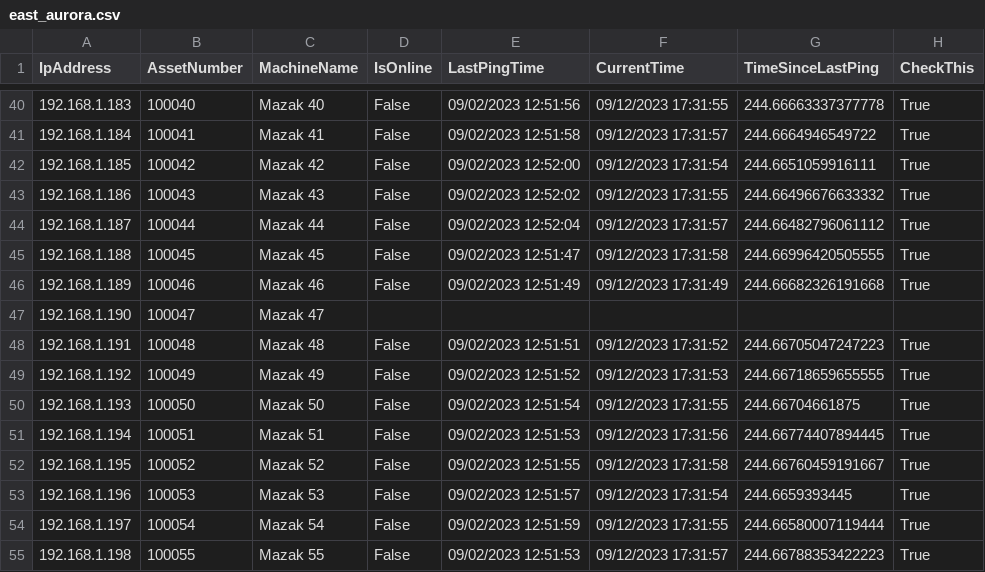
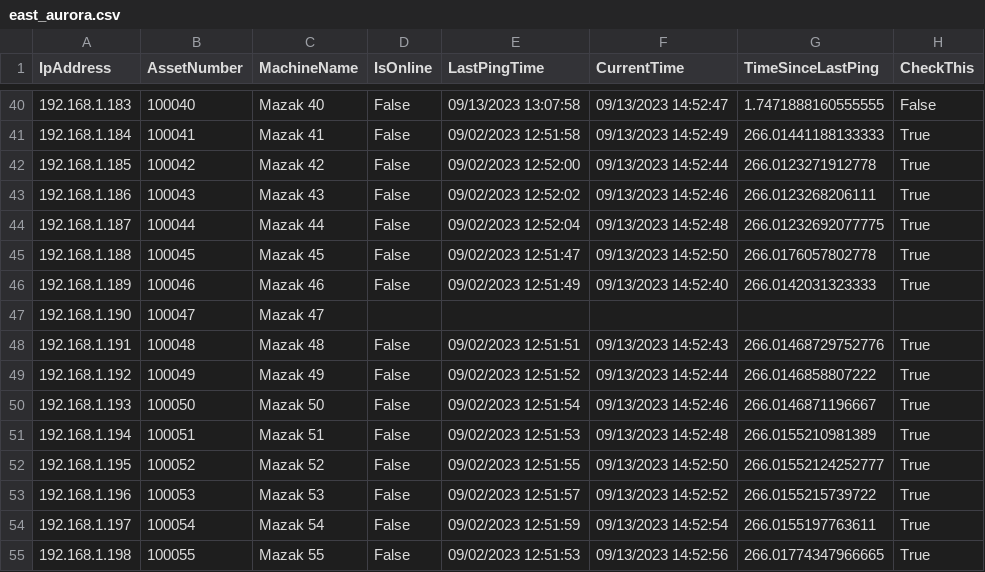
Before and after one commit to Fejiberglibstein/ip-dashboard, a CSV file: site_csvs/east_aurora.csv, drawn as a sheet; only a part is shown, gaps mark what is left out; the diff covers the shown part only.

```diff
--- a/site_csvs/east_aurora.csv
+++ b/site_csvs/east_aurora.csv
@@ -40,16 +40,16 @@ IpAddress,AssetNumber,MachineName,IsOnline,LastPingTime,CurrentTime,TimeSinceLas
-192.168.1.183,100040,Mazak 40,False,09/02/2023 12:51:56,09/12/2023 17:31:55,244.66663337377778,True
-192.168.1.184,100041,Mazak 41,False,09/02/2023 12:51:58,09/12/2023 17:31:57,244.6664946549722,True
-192.168.1.185,100042,Mazak 42,False,09/02/2023 12:52:00,09/12/2023 17:31:54,244.6651059916111,True
-192.168.1.186,100043,Mazak 43,False,09/02/2023 12:52:02,09/12/2023 17:31:55,244.66496676633332,True
-192.168.1.187,100044,Mazak 44,False,09/02/2023 12:52:04,09/12/2023 17:31:57,244.66482796061112,True
-192.168.1.188,100045,Mazak 45,False,09/02/2023 12:51:47,09/12/2023 17:31:58,244.66996420505555,True
-192.168.1.189,100046,Mazak 46,False,09/02/2023 12:51:49,09/12/2023 17:31:49,244.66682326191668,True
+192.168.1.183,100040,Mazak 40,False,09/13/2023 13:07:58,09/13/2023 14:52:47,1.7471888160555555,False
+192.168.1.184,100041,Mazak 41,False,09/02/2023 12:51:58,09/13/2023 14:52:49,266.01441188133333,True
+192.168.1.185,100042,Mazak 42,False,09/02/2023 12:52:00,09/13/2023 14:52:44,266.0123271912778,True
+192.168.1.186,100043,Mazak 43,False,09/02/2023 12:52:02,09/13/2023 14:52:46,266.0123268206111,True
+192.168.1.187,100044,Mazak 44,False,09/02/2023 12:52:04,09/13/2023 14:52:48,266.01232692077775,True
+192.168.1.188,100045,Mazak 45,False,09/02/2023 12:51:47,09/13/2023 14:52:50,266.0176057802778,True
+192.168.1.189,100046,Mazak 46,False,09/02/2023 12:51:49,09/13/2023 14:52:40,266.0142031323333,True
 192.168.1.190,100047,Mazak 47,,,,,
-192.168.1.191,100048,Mazak 48,False,09/02/2023 12:51:51,09/12/2023 17:31:52,244.66705047247223,True
-192.168.1.192,100049,Mazak 49,False,09/02/2023 12:51:52,09/12/2023 17:31:53,244.66718659655555,True
-192.168.1.193,100050,Mazak 50,False,09/02/2023 12:51:54,09/12/2023 17:31:55,244.66704661875,True
-192.168.1.194,100051,Mazak 51,False,09/02/2023 12:51:53,09/12/2023 17:31:56,244.66774407894445,True
-192.168.1.195,100052,Mazak 52,False,09/02/2023 12:51:55,09/12/2023 17:31:58,244.66760459191667,True
-192.168.1.196,100053,Mazak 53,False,09/02/2023 12:51:57,09/12/2023 17:31:54,244.6659393445,True
-192.168.1.197,100054,Mazak 54,False,09/02/2023 12:51:59,09/12/2023 17:31:55,244.66580007119444,True
-192.168.1.198,100055,Mazak 55,False,09/02/2023 12:51:53,09/12/2023 17:31:57,244.66788353422223,True
+192.168.1.191,100048,Mazak 48,False,09/02/2023 12:51:51,09/13/2023 14:52:43,266.01468729752776,True
+192.168.1.192,100049,Mazak 49,False,09/02/2023 12:51:52,09/13/2023 14:52:44,266.0146858807222,True
+192.168.1.193,100050,Mazak 50,False,09/02/2023 12:51:54,09/13/2023 14:52:46,266.0146871196667,True
+192.168.1.194,100051,Mazak 51,False,09/02/2023 12:51:53,09/13/2023 14:52:48,266.0155210981389,True
+192.168.1.195,100052,Mazak 52,False,09/02/2023 12:51:55,09/13/2023 14:52:50,266.01552124252777,True
+192.168.1.196,100053,Mazak 53,False,09/02/2023 12:51:57,09/13/2023 14:52:52,266.0155215739722,True
+192.168.1.197,100054,Mazak 54,False,09/02/2023 12:51:59,09/13/2023 14:52:54,266.0155197763611,True
+192.168.1.198,100055,Mazak 55,False,09/02/2023 12:51:53,09/13/2023 14:52:56,266.01774347966665,True
```
Also changed, not shown: 143 edited cells elsewhere in this file, 10 other files.
